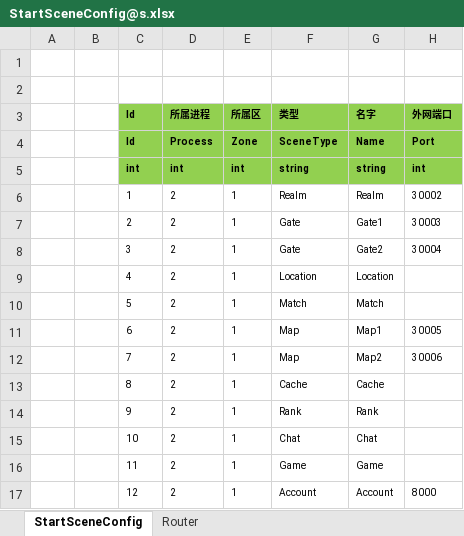
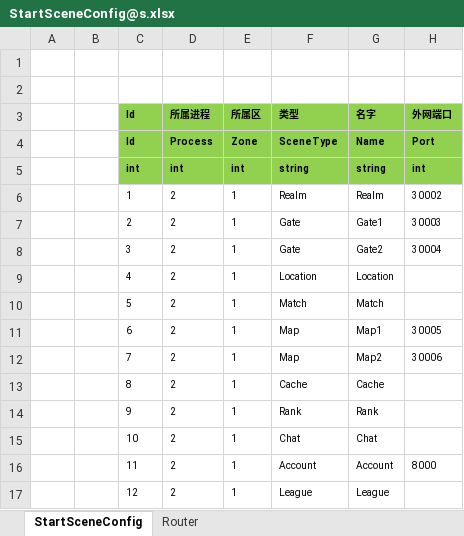
Before and after one commit to liaoshen2007/ET-SCNUET8, an Excel workbook: Excel/StartConfig/Localhost/StartSceneConfig@s.xlsx, sheet StartSceneConfig, drawn as a sheet; values as stored, in another font and other column widths than the file's, no borders; removed rows and columns are numbered as before the commit, all else as after; the diff names each change by its address in the sheet, - before the commit and + after, or states it on an @@ line.

```diff
--- a/Excel/StartConfig/Localhost/StartSceneConfig@s.xlsx (sheet StartSceneConfig)
+++ b/Excel/StartConfig/Localhost/StartSceneConfig@s.xlsx (sheet StartSceneConfig)
-row 16:  |  | 11 | 2 | 1 | Game | Game
-C16 (Id): 12
+C16 (Id): 11
+row 17:  |  | 12 | 2 | 1 | League | League
```
Also changed, not shown: Excel/TaskConfig.xlsx, 32 other files.
